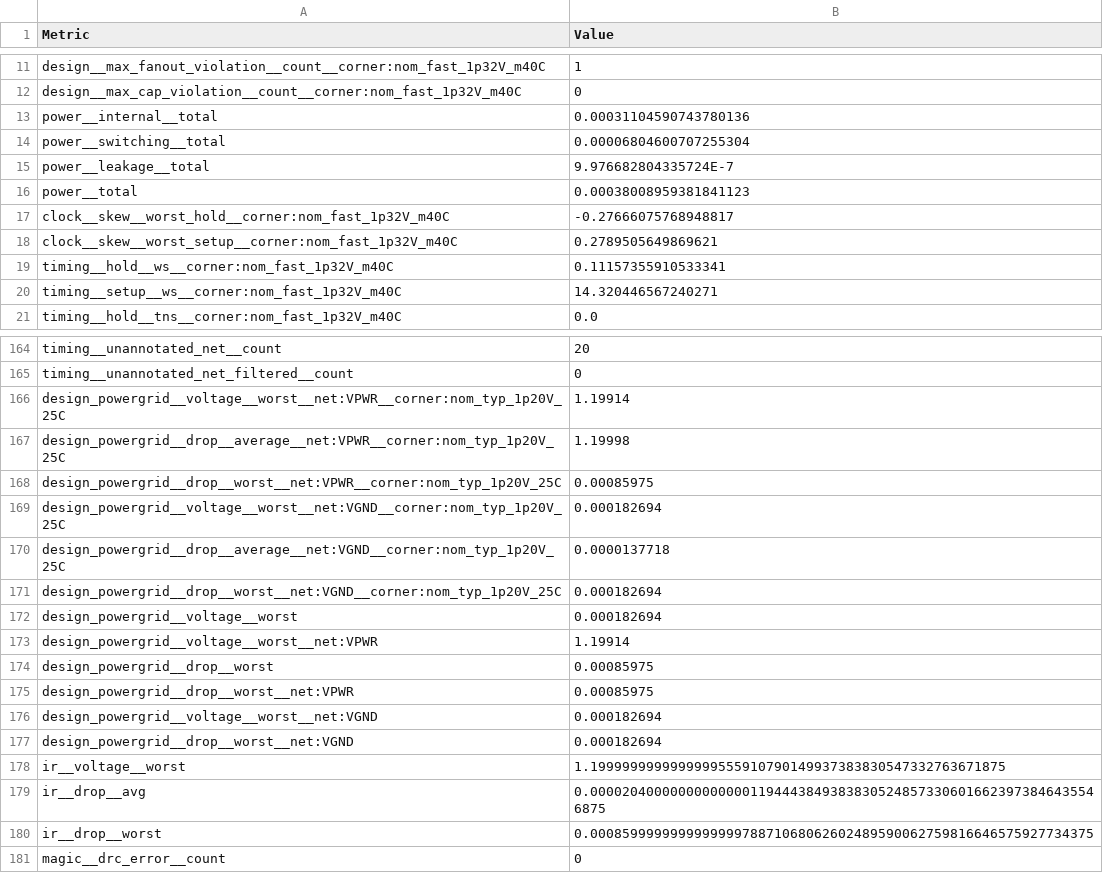
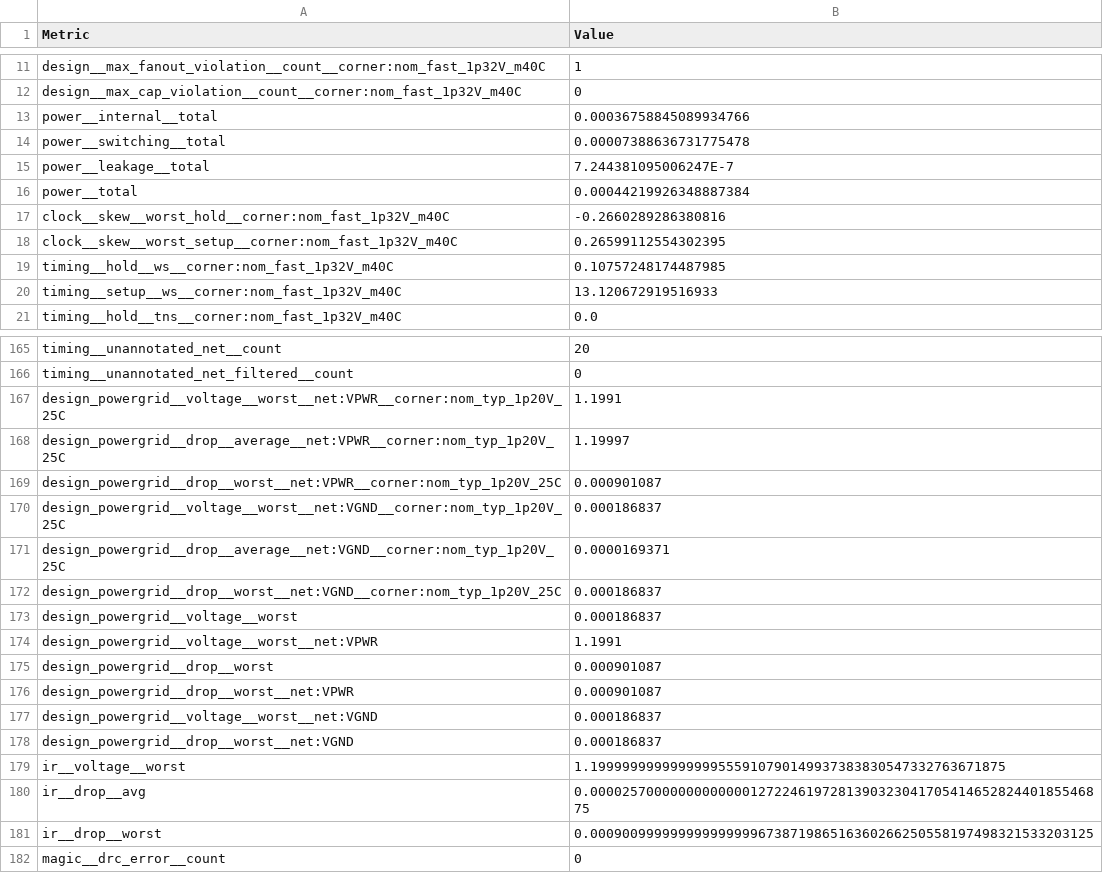
Before and after one commit to TinyTapeout/tinytapeout-ihp-26b, a CSV file: projects/tt_um_abeccari_swsynth/stats/metrics.csv, drawn as a sheet; only a part is shown, gaps mark what is left out; the diff covers the shown part only.

```diff
--- a/projects/tt_um_abeccari_swsynth/stats/metrics.csv
+++ b/projects/tt_um_abeccari_swsynth/stats/metrics.csv
@@ -12,10 +12,10 @@ design__max_fanout_violation__count__corner:nom_fast_1p32V_m40C,1
 design__max_cap_violation__count__corner:nom_fast_1p32V_m40C,0
-power__internal__total,0.00031104590743780136
-power__switching__total,0.00006804600707255304
-power__leakage__total,9.976682804335724E-7
-power__total,0.00038008959381841123
-clock__skew__worst_hold__corner:nom_fast_1p32V_m40C,-0.27666075768948817
-clock__skew__worst_setup__corner:nom_fast_1p32V_m40C,0.2789505649869621
-timing__hold__ws__corner:nom_fast_1p32V_m40C,0.11157355910533341
-timing__setup__ws__corner:nom_fast_1p32V_m40C,14.320446567240271
+power__internal__total,0.00036758845089934766
+power__switching__total,0.00007388636731775478
+power__leakage__total,7.244381095006247E-7
+power__total,0.00044219926348887384
+clock__skew__worst_hold__corner:nom_fast_1p32V_m40C,-0.2660289286380816
+clock__skew__worst_setup__corner:nom_fast_1p32V_m40C,0.26599112554302395
+timing__hold__ws__corner:nom_fast_1p32V_m40C,0.10757248174487985
+timing__setup__ws__corner:nom_fast_1p32V_m40C,13.120672919516933
 timing__hold__tns__corner:nom_fast_1p32V_m40C,0.0
@@ -165,17 +166,17 @@ timing__unannotated_net__count,20
 timing__unannotated_net_filtered__count,0
-design_powergrid__voltage__worst__net:VPWR__corner:nom_typ_1p20V_25C,1.19914
-design_powergrid__drop__average__net:VPWR__corner:nom_typ_1p20V_25C,1.19998
-design_powergrid__drop__worst__net:VPWR__corner:nom_typ_1p20V_25C,0.00085975
-design_powergrid__voltage__worst__net:VGND__corner:nom_typ_1p20V_25C,0.000182694
-design_powergrid__drop__average__net:VGND__corner:nom_typ_1p20V_25C,0.0000137718
-design_powergrid__drop__worst__net:VGND__corner:nom_typ_1p20V_25C,0.000182694
-design_powergrid__voltage__worst,0.000182694
-design_powergrid__voltage__worst__net:VPWR,1.19914
-design_powergrid__drop__worst,0.00085975
-design_powergrid__drop__worst__net:VPWR,0.00085975
-design_powergrid__voltage__worst__net:VGND,0.000182694
-design_powergrid__drop__worst__net:VGND,0.000182694
+design_powergrid__voltage__worst__net:VPWR__corner:nom_typ_1p20V_25C,1.1991
+design_powergrid__drop__average__net:VPWR__corner:nom_typ_1p20V_25C,1.19997
+design_powergrid__drop__worst__net:VPWR__corner:nom_typ_1p20V_25C,0.000901087
+design_powergrid__voltage__worst__net:VGND__corner:nom_typ_1p20V_25C,0.000186837
+design_powergrid__drop__average__net:VGND__corner:nom_typ_1p20V_25C,0.0000169371
+design_powergrid__drop__worst__net:VGND__corner:nom_typ_1p20V_25C,0.000186837
+design_powergrid__voltage__worst,0.000186837
+design_powergrid__voltage__worst__net:VPWR,1.1991
+design_powergrid__drop__worst,0.000901087
+design_powergrid__drop__worst__net:VPWR,0.000901087
+design_powergrid__voltage__worst__net:VGND,0.000186837
+design_powergrid__drop__worst__net:VGND,0.000186837
 ir__voltage__worst,1.1999999999999999555910790149937383830547332763671875
-ir__drop__avg,0.0000204000000000000011944438493838305248573306016623973846435546875
-ir__drop__worst,0.000859999999999999978871068062602489590062759816646575927734375
+ir__drop__avg,0.00002570000000000000127224619728139032304170541465282440185546875
+ir__drop__worst,0.000900999999999999999673871986516360266250558197498321533203125
 magic__drc_error__count,0
```
Also changed, not shown: 1 added row and 57 edited cells elsewhere in this file, 10 other files.
